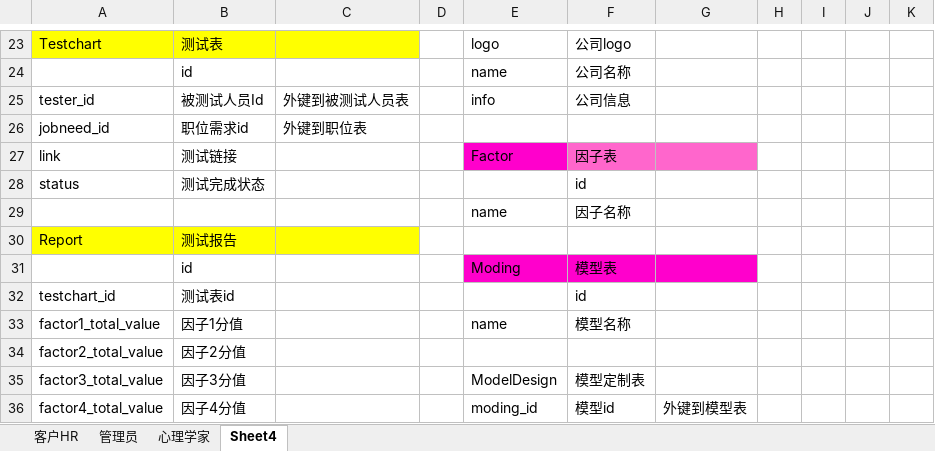
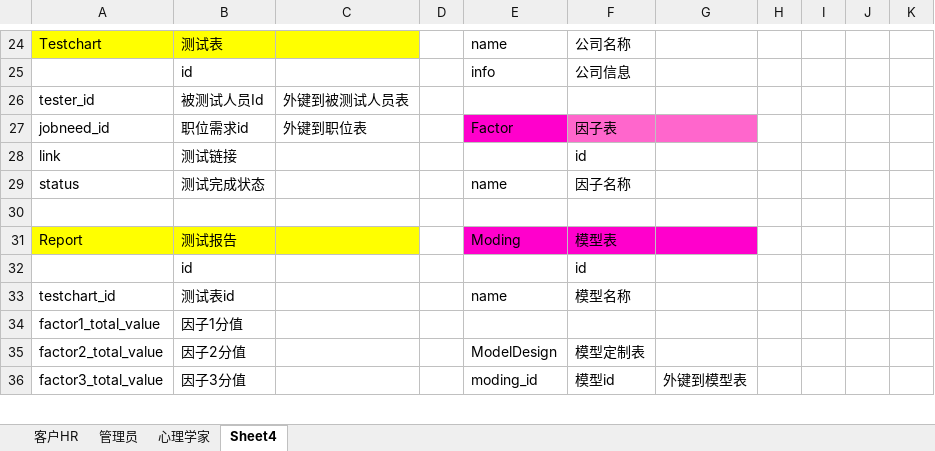
Before and after one commit to zjj0312/careertest, an Excel workbook: 数据库表设置.xlsx, sheet Sheet4, drawn as a sheet; only a part is shown, gaps mark what is left out; values as stored, in another font and other column widths than the file's, no borders; removed rows and columns are numbered as before the commit, all else as after; the diff covers the shown part only; the diff names each change by its address in the sheet, - before the commit and + after, or states it on an @@ line.

```diff
--- a/数据库表设置.xlsx (sheet Sheet4)
+++ b/数据库表设置.xlsx (sheet Sheet4)
-E24: logo
+E24: name
-F24: 公司logo
+F24: 公司名称
-row 24:  | id |  |  | name | 公司名称
+row 25:  | id |  |  | info | 公司信息
-E26: info
+E26: (empty)
-F26: 公司信息
+F26: (empty)
-E27: (empty)
+E27: Factor
-E27 fill: none
+E27 fill: #FF00CC
-F27: (empty)
+F27: 因子表
-F27:G27 fill: none
+F27:G27 fill: #FF66CC
-E28: Factor
+E28: (empty)
-E28 fill: #FF00CC
+E28 fill: none
-F28: 因子表
+F28: id
-F28:G28 fill: #FF66CC
+F28:G28 fill: none
-E29: (empty)
+E29: name
-F29: id
+F29: 因子名称
-row 30:  |  |  |  | name | 因子名称
+row 30: (empty)
-E31: (empty)
+E31: Moding
-E31:G31 fill: none
+E31:G31 fill: #FF00CC
-F31: (empty)
+F31: 模型表
-row 31:  | id |  |  | Moding | 模型表
+row 32:  | id |  |  |  | id
-E33: (empty)
+E33: name
-F33: id
+F33: 模型名称
-E34: name
+E34: (empty)
-F34: 模型名称
+F34: (empty)
-row 34: factor2_total_value | 因子2分值
-A35: factor3_total_value
+A35: factor2_total_value
-B35: 因子3分值
+B35: 因子2分值
-A36: factor4_total_value
+A36: factor3_total_value
-B36: 因子4分值
+B36: 因子3分值
```
Also changed, not shown: 5 added rows, 3 removed rows, 29 edited cells and cell formats elsewhere in this sheet, 19 other files.
